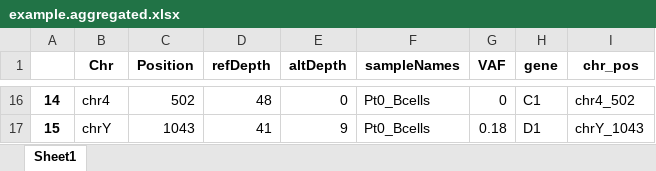
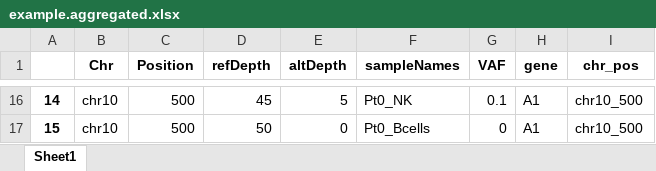
Before and after one commit to ethanumn/mpn-aml-pairtree, an Excel workbook: data/example/example.aggregated.xlsx, sheet Sheet1, drawn as a sheet; only a part is shown, gaps mark what is left out; values as stored, in another font and other column widths than the file's, no borders; the diff covers the shown part only; the diff names each change by its address in the sheet, - before the commit and + after, or states it on an @@ line.

```diff
--- a/data/example/example.aggregated.xlsx (sheet Sheet1)
+++ b/data/example/example.aggregated.xlsx (sheet Sheet1)
-B16 (Chr): chr4
+B16 (Chr): chr10
-C16 (Position): 502
+C16 (Position): 500
-D16 (refDepth): 48
+D16 (refDepth): 45
-E16 (altDepth): 0
+E16 (altDepth): 5
-F16 (sampleNames): Pt0_Bcells
+F16 (sampleNames): Pt0_NK
-G16 (VAF): 0
+G16 (VAF): 0.1
-H16 (gene): C1
+H16 (gene): A1
-I16 (chr_pos): chr4_502
+I16 (chr_pos): chr10_500
-B17 (Chr): chrY
+B17 (Chr): chr10
-C17 (Position): 1043
+C17 (Position): 500
-D17 (refDepth): 41
+D17 (refDepth): 50
-E17 (altDepth): 9
+E17 (altDepth): 0
-G17 (VAF): 0.18
+G17 (VAF): 0
-H17 (gene): D1
+H17 (gene): A1
-I17 (chr_pos): chrY_1043
+I17 (chr_pos): chr10_500
```
Also changed, not shown: 87 edited cells elsewhere in this sheet, 2 other files.
